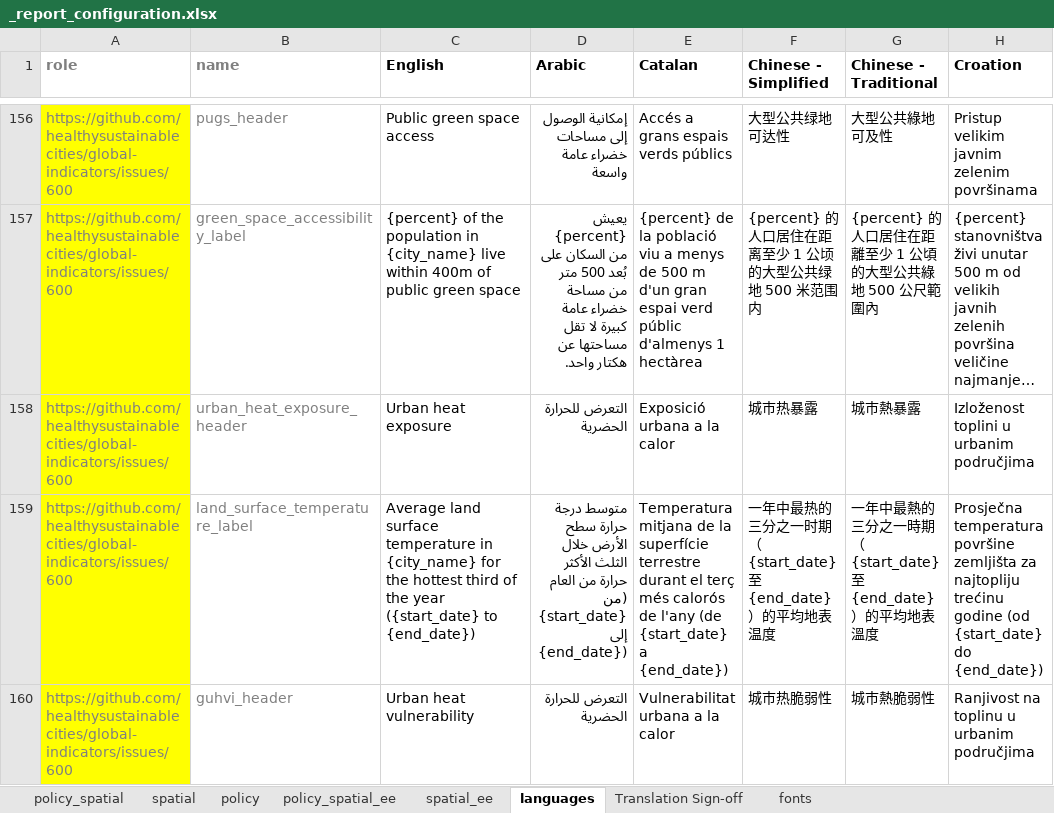
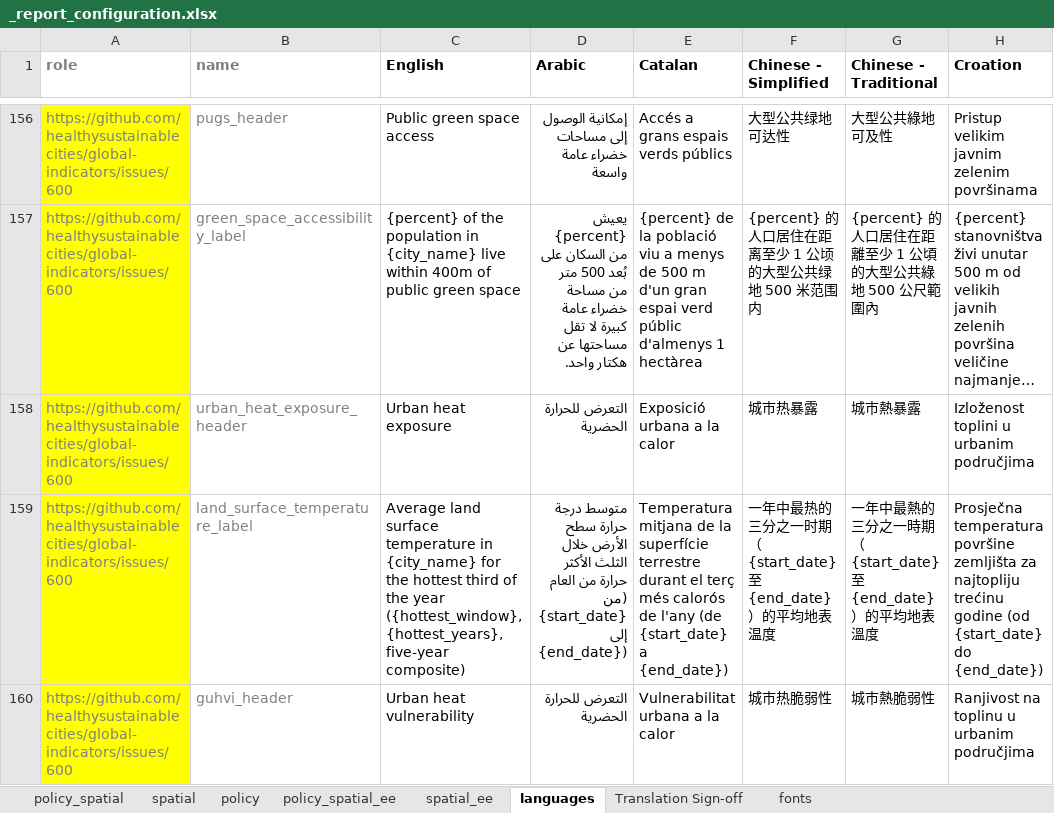
Before and after one commit to ryn-trnr/global-indicators-age-friendly-environments, an Excel workbook: process/configuration/templates/_report_configuration.xlsx, sheet languages, drawn as a sheet; only a part is shown, gaps mark what is left out; long unchanged cells end in …; values as stored, in another font and other column widths than the file's, no borders; conditional formats not drawn; the diff covers the shown part only; the diff names each change by its address in the sheet, - before the commit and + after, or states it on an @@ line.

Commit message:
Rework GUHVI heat exposure composites and robustness
- composite the hottest third of the year across the target year and four preceding years
- pool Landsat 7, 8 and 9 observations, with Landsat 7 through its January 2024 archive end
- record composite years, month-day window and sensors in guhvi_lst
- include the actual window and years in the LST and GUHVI report captions
- update the GUHVI citation and data dictionary wording
- restrict the vulnerable-population input to ages 65+
- validate cached rasters and handle regions without water polygons
- version the cached raster by sensor and compositing method

```diff
--- a/process/configuration/templates/_report_configuration.xlsx (sheet languages)
+++ b/process/configuration/templates/_report_configuration.xlsx (sheet languages)
-C159 (English): …the year ({start_date} to {end_date})
+C159 (English): …the year ({hottest_window}, {hottest_years}, five-year composite)
```
Also changed, not shown: 2 edited cells elsewhere in this sheet, 4 other files.
